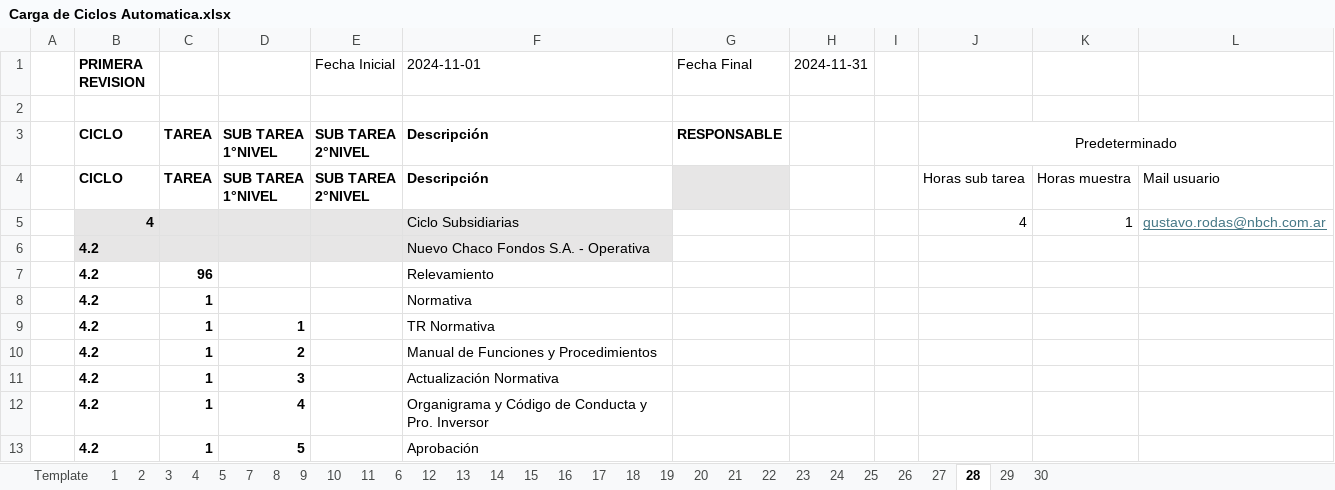
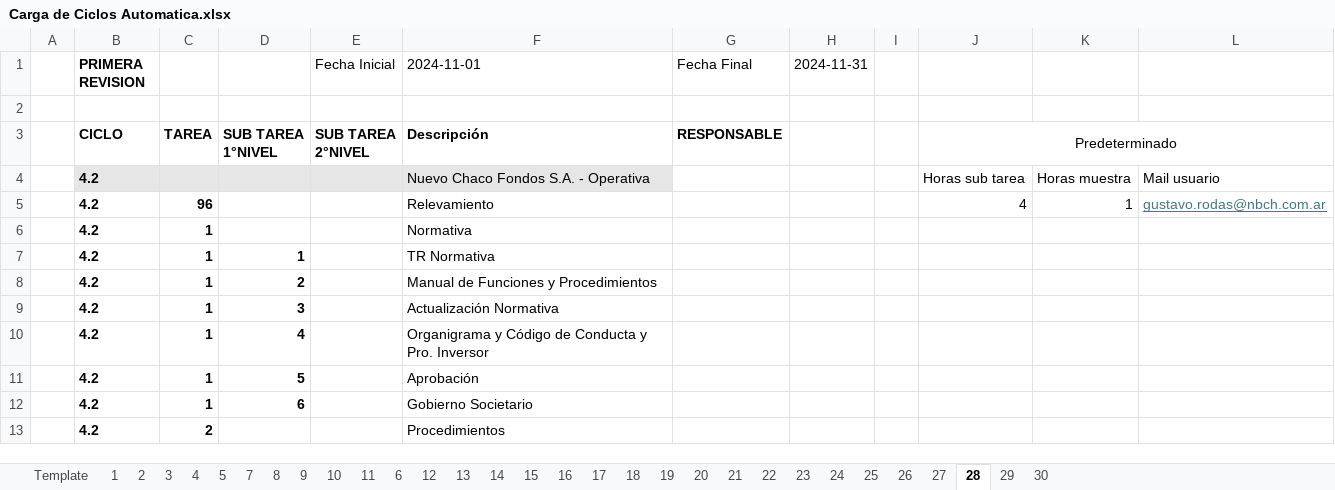
Before and after one commit to Fran452/KiviuNVCH, an Excel workbook: server/src/excel/Carga de Ciclos Automatica.xlsx, sheet 28, drawn as a sheet; only a part is shown; the shorter side is filled out with more unchanged rows; values as stored, in another font and other column widths than the file's, no borders; removed rows and columns are numbered as before the commit, all else as after; ↵ is a line break in a cell; the diff names each change by its address in the sheet, - before the commit and + after, or states it on an @@ line.

```diff
--- a/server/src/excel/Carga de Ciclos Automatica.xlsx (sheet 28)
+++ b/server/src/excel/Carga de Ciclos Automatica.xlsx (sheet 28)
-row 4:  | CICLO | TAREA | SUB TAREA ↵ 1°NIVEL | SUB TAREA ↵ 2°NIVEL | Descripción |  |  |  | Horas sub tarea | Horas muestra | Mail usuario
+row 4:  | 4.2 |  |  |  | Nuevo Chaco Fondos S.A. - Operativa |  |  |  | Horas sub tarea | Horas muestra | Mail usuario
-B5 (PRIMERA REVISION): 4
+B5 (PRIMERA REVISION): 4.2
-B5:F5 fill: #E7E6E6
+B5:F5 fill: none
-C5: (empty)
+C5: 96
-F5 (2024-11-01): Ciclo Subsidiarias
+F5 (2024-11-01): Relevamiento
-row 6:  | 4.2 |  |  |  | Nuevo Chaco Fondos S.A. - Operativa
-row 7:  | 4.2 | 96 |  |  | Relevamiento
```
Also changed, not shown: sheet 27, sheet 29, sheet 7, sheet 30, sheet 26, sheet 21, 4 more sheets, 1 other file.
